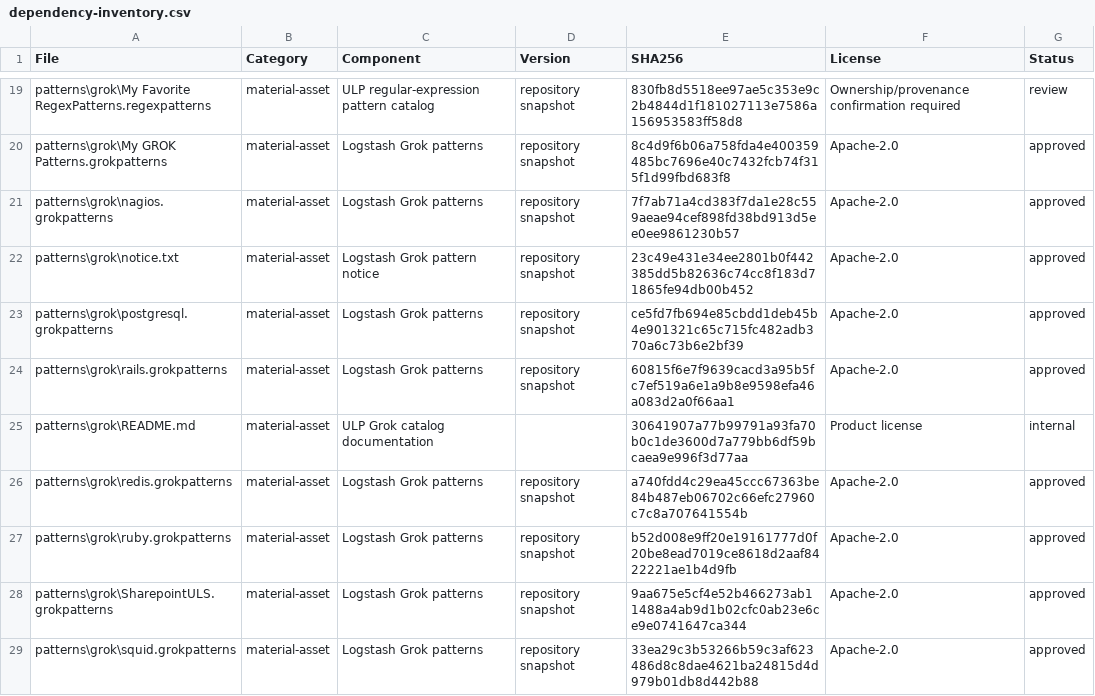
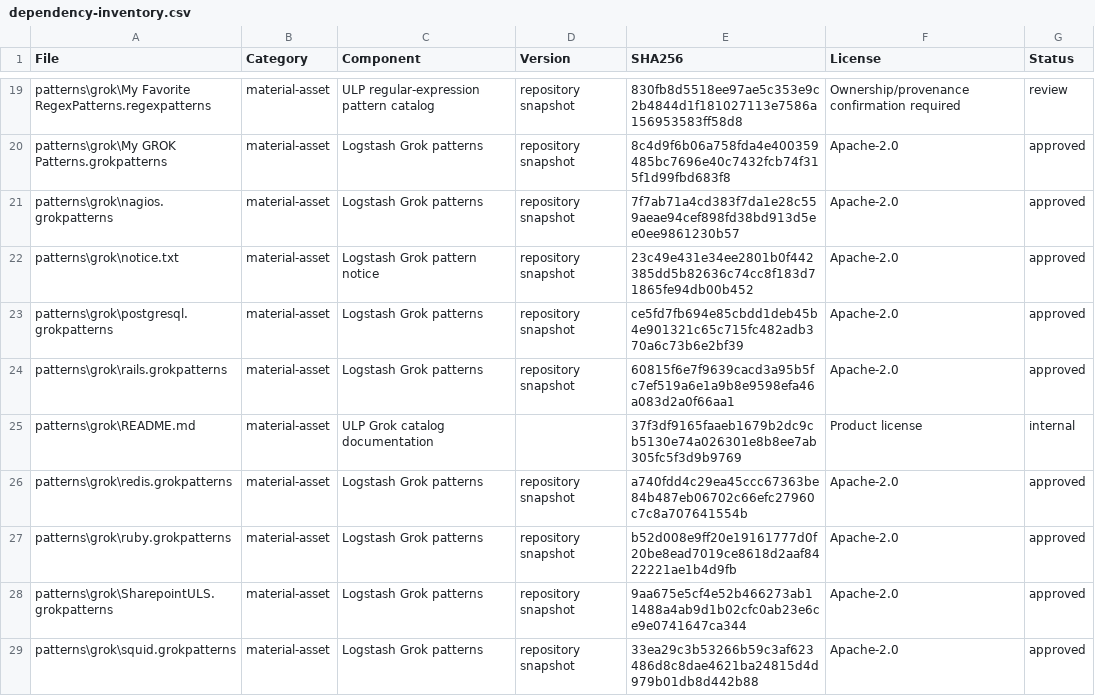
Before and after one commit to lizardlabs/logparser, a CSV file: Documentation/UserGuide/legal/dependency-inventory.csv, drawn as a sheet; only a part is shown, gaps mark what is left out; the diff covers the shown part only.

```diff
--- a/Documentation/UserGuide/legal/dependency-inventory.csv
+++ b/Documentation/UserGuide/legal/dependency-inventory.csv
@@ -24,3 +24,3 @@
 "patterns\grok\rails.grokpatterns","material-asset","Logstash Grok patterns","repository snapshot","60815f6e7f9639cacd3a95b5fc7ef519a6e1a9b8e9598efa46a083d2a0f66aa1","Apache-2.0","approved"
-"patterns\grok\README.md","material-asset","ULP Grok catalog documentation","","30641907a77b99791a93fa70b0c1de3600d7a779bb6df59bcaea9e996f3d77aa","Product license","internal"
+"patterns\grok\README.md","material-asset","ULP Grok catalog documentation","","37f3df9165faaeb1679b2dc9cb5130e74a026301e8b8ee7ab305fc5f3d9b9769","Product license","internal"
 "patterns\grok\redis.grokpatterns","material-asset","Logstash Grok patterns","repository snapshot","a740fdd4c29ea45ccc67363be84b487eb06702c66efc27960c7c8a707641554b","Apache-2.0","approved"
```
Also changed, not shown: 9 added rows, 1 removed row and 39 edited cells elsewhere in this file, 50 other files.
